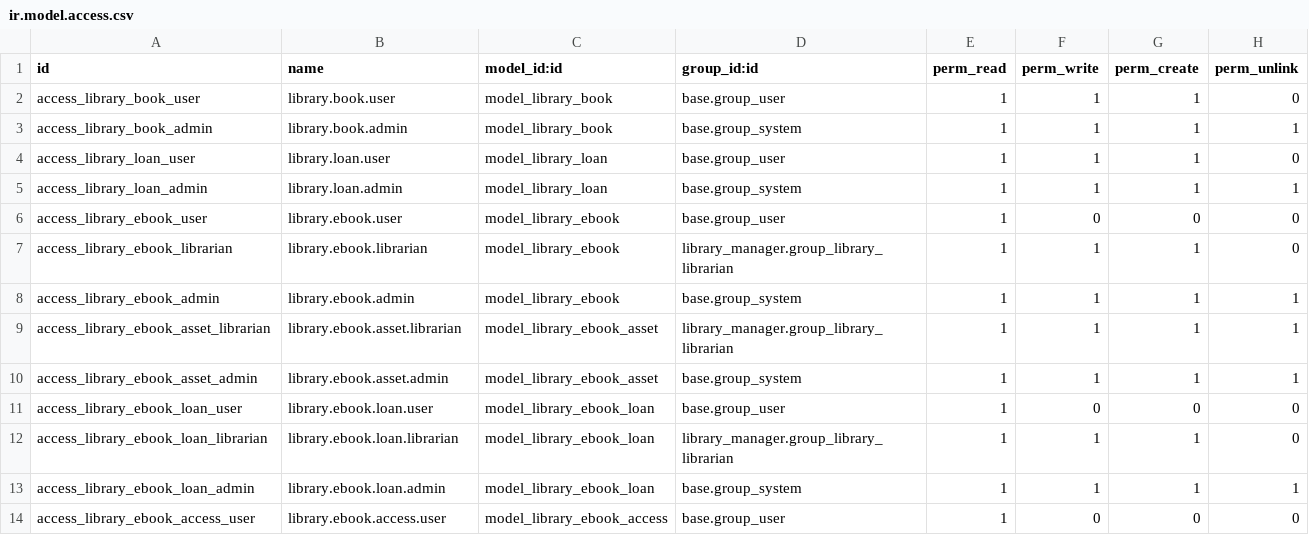
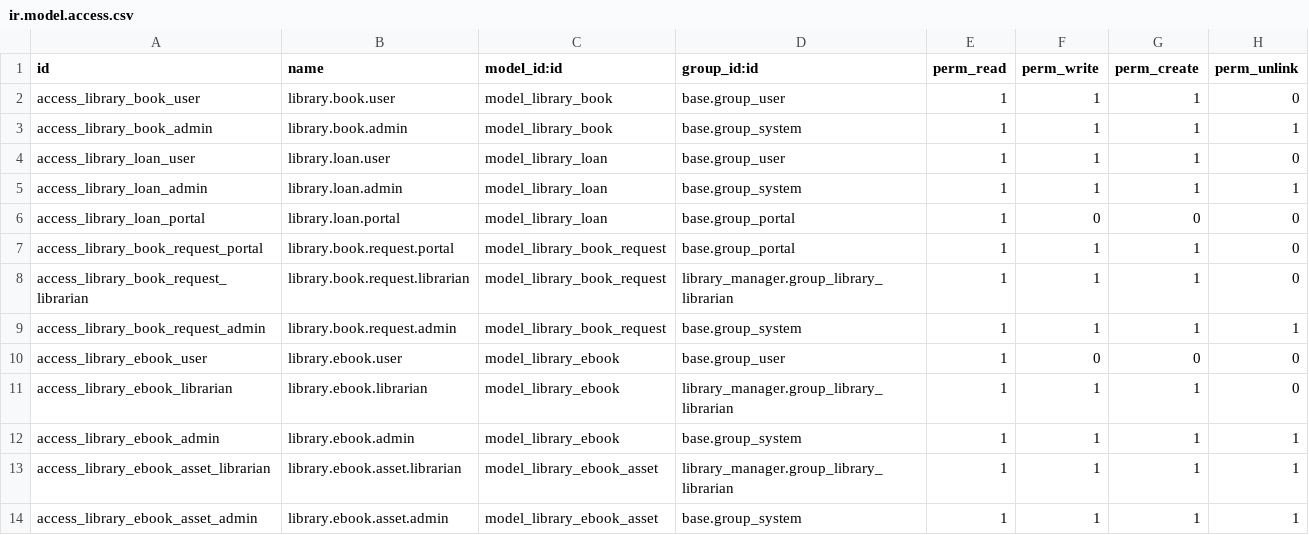
Before and after one commit to mdouglasolivier-design/library_manager, a CSV file: security/ir.model.access.csv, drawn as a sheet; only a part is shown; the shorter side is filled out with more unchanged rows.

```diff
--- a/security/ir.model.access.csv
+++ b/security/ir.model.access.csv
@@ -5,2 +5,6 @@ access_library_loan_user,library.loan.user,model_library_loan,base.group_user,1,
 access_library_loan_admin,library.loan.admin,model_library_loan,base.group_system,1,1,1,1
+access_library_loan_portal,library.loan.portal,model_library_loan,base.group_portal,1,0,0,0
+access_library_book_request_portal,library.book.request.portal,model_library_book_request,base.group_portal,1,1,1,0
+access_library_book_request_librarian,library.book.request.librarian,model_library_book_request,library_manager.group_library_librarian,1,1,1,0
+access_library_book_request_admin,library.book.request.admin,model_library_book_request,base.group_system,1,1,1,1
 access_library_ebook_user,library.ebook.user,model_library_ebook,base.group_user,1,0,0,0
```
Also changed, not shown: 41 other files.
